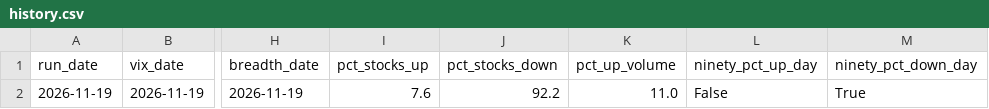
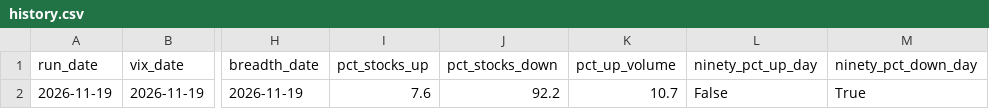
Before and after one commit to alexecrane-ai/market-bottom-daily-read, a CSV file: history.csv, drawn as a sheet; only a part is shown, gaps mark what is left out; the diff names each change by its address in the sheet, - before the commit and + after, or states it on an @@ line.

```diff
--- a/history.csv
+++ b/history.csv
-K2 (pct_up_volume): 11.0
+K2 (pct_up_volume): 10.7
```
Also changed, not shown: 1 other file.
